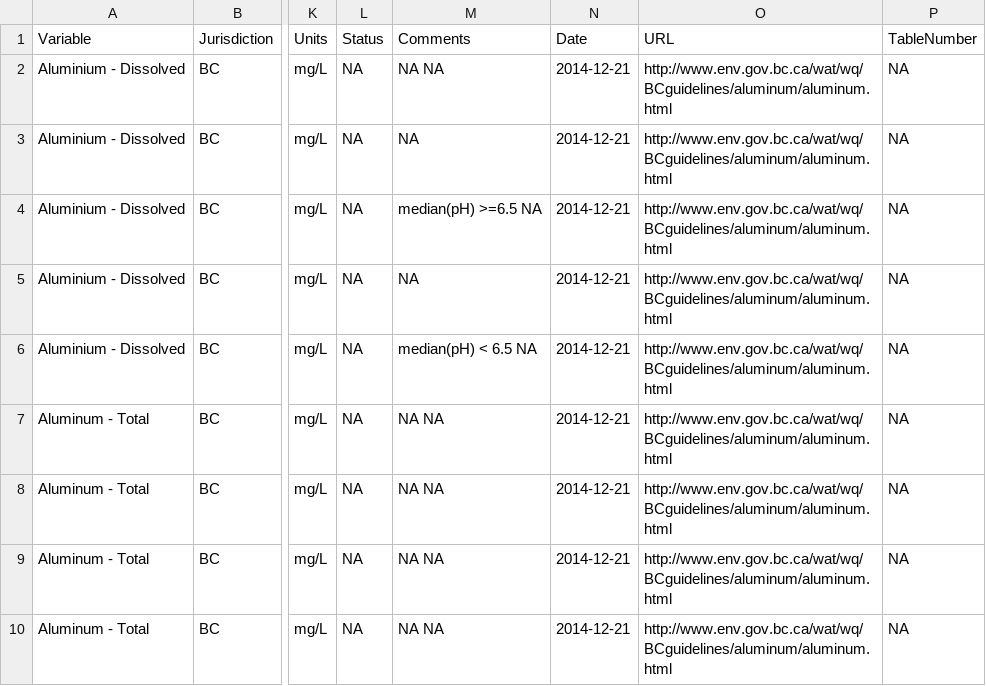
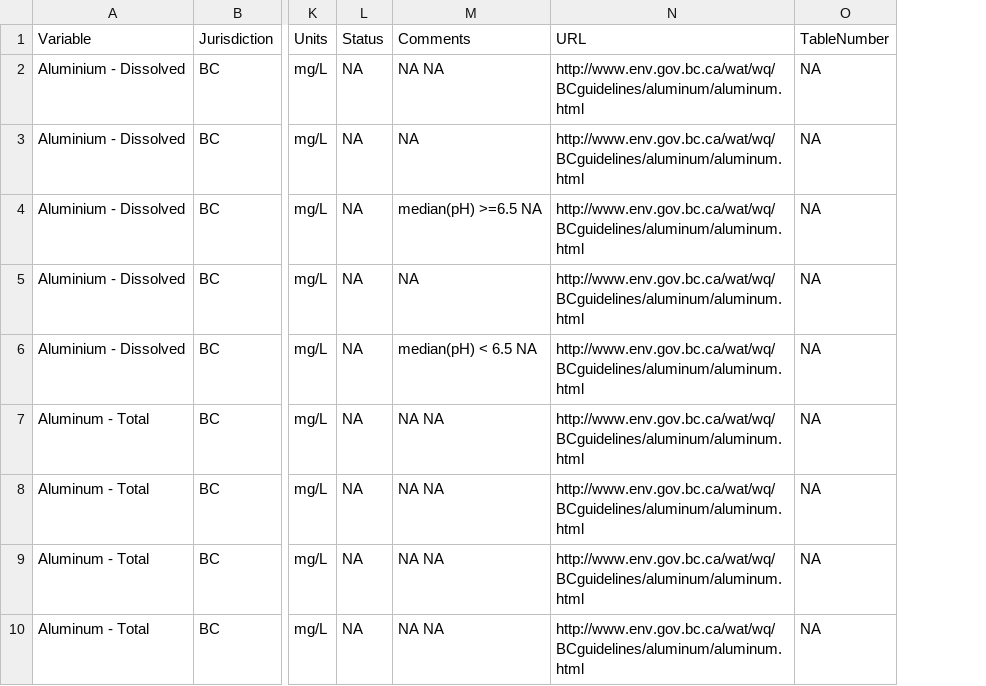
Before and after one commit to bcgov/wqbc, a CSV file: data-raw/limits.csv, drawn as a sheet; only a part is shown, gaps mark what is left out; the diff names each change by its address in the sheet, - before the commit and + after, or states it on an @@ line.

Commit message:
deleted Date column as not that useful

```diff
--- a/data-raw/limits.csv
+++ b/data-raw/limits.csv
-column N (Date), rows 2-10: all 2014-12-21
```
